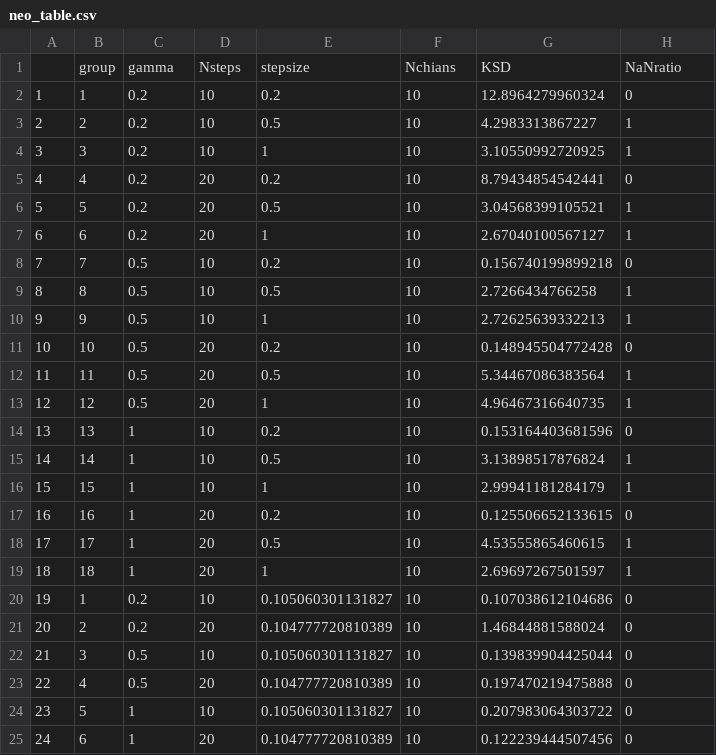
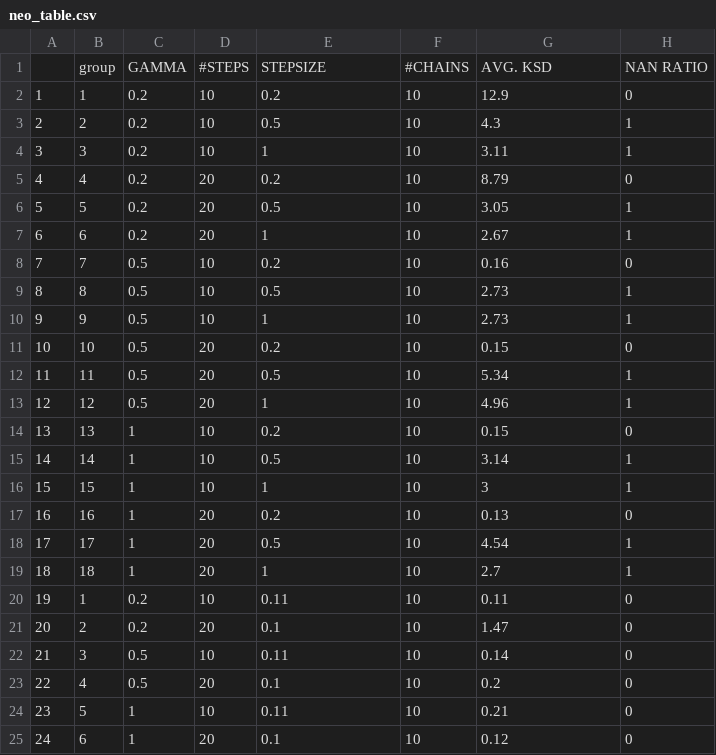
Before and after one commit to zuhengxu/Ergodic-variational-flow-code, a CSV file: example/cross/result/neo_table.csv, drawn as a sheet.

```diff
--- a/example/cross/result/neo_table.csv
+++ b/example/cross/result/neo_table.csv
@@ -1,25 +1,25 @@
-"","group","gamma","Nsteps","stepsize","Nchians","KSD","NaNratio"
-"1",1,0.2,10,0.2,10,12.8964279960324,0
-"2",2,0.2,10,0.5,10,4.2983313867227,1
-"3",3,0.2,10,1,10,3.10550992720925,1
-"4",4,0.2,20,0.2,10,8.79434854542441,0
-"5",5,0.2,20,0.5,10,3.04568399105521,1
-"6",6,0.2,20,1,10,2.67040100567127,1
-"7",7,0.5,10,0.2,10,0.156740199899218,0
-"8",8,0.5,10,0.5,10,2.7266434766258,1
-"9",9,0.5,10,1,10,2.72625639332213,1
-"10",10,0.5,20,0.2,10,0.148945504772428,0
-"11",11,0.5,20,0.5,10,5.34467086383564,1
-"12",12,0.5,20,1,10,4.96467316640735,1
-"13",13,1,10,0.2,10,0.153164403681596,0
-"14",14,1,10,0.5,10,3.13898517876824,1
-"15",15,1,10,1,10,2.99941181284179,1
-"16",16,1,20,0.2,10,0.125506652133615,0
-"17",17,1,20,0.5,10,4.53555865460615,1
-"18",18,1,20,1,10,2.69697267501597,1
-"19",1,0.2,10,0.105060301131827,10,0.107038612104686,0
-"20",2,0.2,20,0.104777720810389,10,1.46844881588024,0
-"21",3,0.5,10,0.105060301131827,10,0.139839904425044,0
-"22",4,0.5,20,0.104777720810389,10,0.197470219475888,0
-"23",5,1,10,0.105060301131827,10,0.207983064303722,0
-"24",6,1,20,0.104777720810389,10,0.122239444507456,0
+"","group","GAMMA","#STEPS","STEPSIZE","#CHAINS","AVG. KSD","NAN RATIO"
+"1",1,0.2,10,0.2,10,12.9,0
+"2",2,0.2,10,0.5,10,4.3,1
+"3",3,0.2,10,1,10,3.11,1
+"4",4,0.2,20,0.2,10,8.79,0
+"5",5,0.2,20,0.5,10,3.05,1
+"6",6,0.2,20,1,10,2.67,1
+"7",7,0.5,10,0.2,10,0.16,0
+"8",8,0.5,10,0.5,10,2.73,1
+"9",9,0.5,10,1,10,2.73,1
+"10",10,0.5,20,0.2,10,0.15,0
+"11",11,0.5,20,0.5,10,5.34,1
+"12",12,0.5,20,1,10,4.96,1
+"13",13,1,10,0.2,10,0.15,0
+"14",14,1,10,0.5,10,3.14,1
+"15",15,1,10,1,10,3,1
+"16",16,1,20,0.2,10,0.13,0
+"17",17,1,20,0.5,10,4.54,1
+"18",18,1,20,1,10,2.7,1
+"19",1,0.2,10,0.11,10,0.11,0
+"20",2,0.2,20,0.1,10,1.47,0
+"21",3,0.5,10,0.11,10,0.14,0
+"22",4,0.5,20,0.1,10,0.2,0
+"23",5,1,10,0.11,10,0.21,0
+"24",6,1,20,0.1,10,0.12,0
```
Also changed, not shown: example/banana/result/neo_table.csv, example/heavy_reg/result/neo_table.csv, 7 other files.
